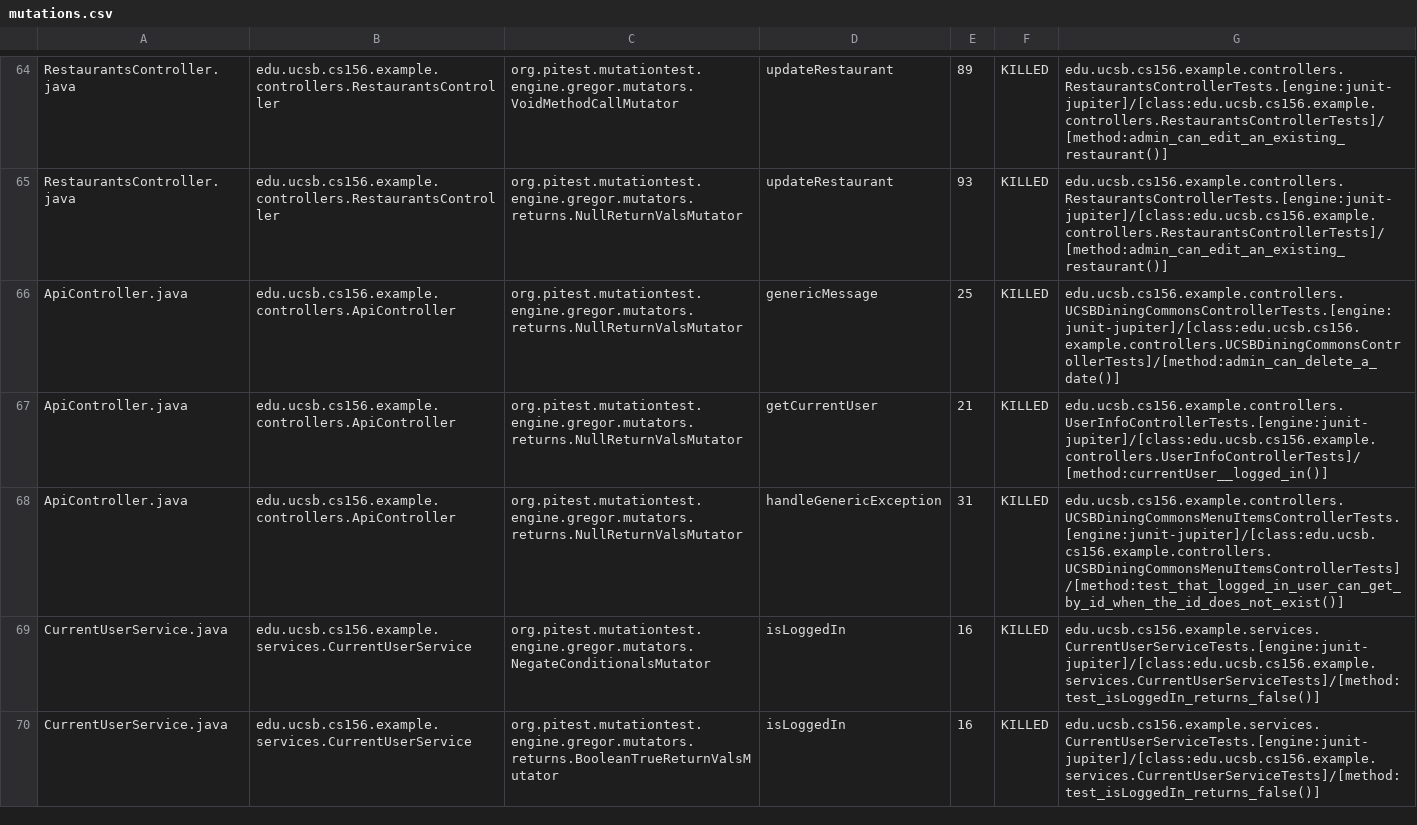
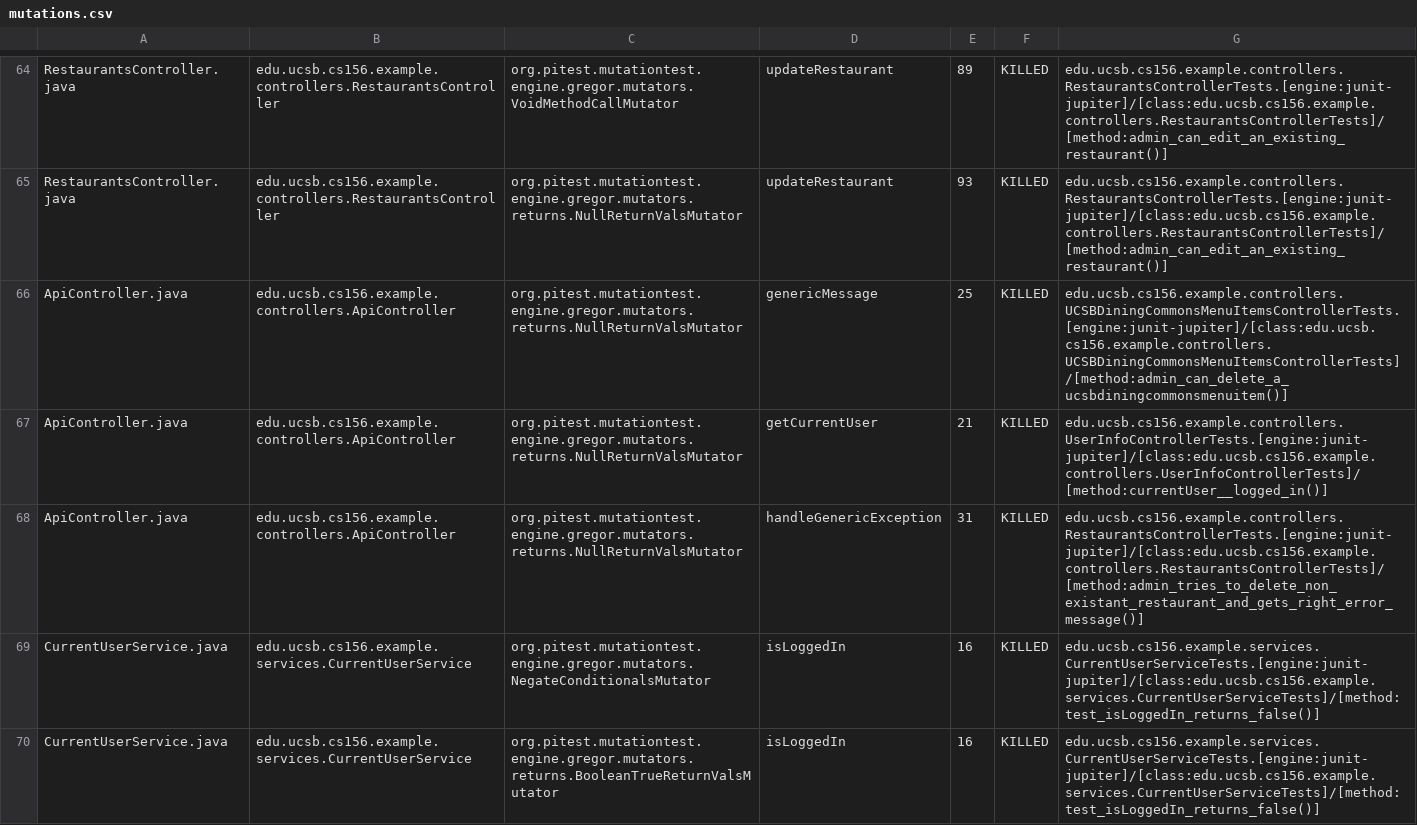
Before and after one commit to ucsb-cs156-w24/team03-w24-7pm-4, a CSV file: prs/73/pitest/mutations.csv, drawn as a sheet; only a part is shown, gaps mark what is left out.

Commit message:
Deploying to gh-pages from @ ucsb-cs156-w24/team03-w24-7pm-4@27364d76dde484b4fcd2b3361bb9d096323a7ae2 🚀

```diff
--- a/prs/73/pitest/mutations.csv
+++ b/prs/73/pitest/mutations.csv
@@ -65,5 +65,5 @@ RestaurantsController.java,edu.ucsb.cs156.example.controllers.RestaurantsControl
 RestaurantsController.java,edu.ucsb.cs156.example.controllers.RestaurantsController,org.pitest.mutationtest.engine.gregor.mutators.returns.NullReturnValsMutator,updateRestaurant,93,KILLED,edu.ucsb.cs156.example.controllers.RestaurantsControllerTests.[engine:junit-jupiter]/[class:edu.ucsb.cs156.example.controllers.RestaurantsControllerTests]/[method:admin_can_edit_an_existing_restaurant()]
-ApiController.java,edu.ucsb.cs156.example.controllers.ApiController,org.pitest.mutationtest.engine.gregor.mutators.returns.NullReturnValsMutator,genericMessage,25,KILLED,edu.ucsb.cs156.example.controllers.UCSBDiningCommonsControllerTests.[engine:junit-jupiter]/[class:edu.ucsb.cs156.example.controllers.UCSBDiningCommonsControllerTests]/[method:admin_can_delete_a_date()]
+ApiController.java,edu.ucsb.cs156.example.controllers.ApiController,org.pitest.mutationtest.engine.gregor.mutators.returns.NullReturnValsMutator,genericMessage,25,KILLED,edu.ucsb.cs156.example.controllers.UCSBDiningCommonsMenuItemsControllerTests.[engine:junit-jupiter]/[class:edu.ucsb.cs156.example.controllers.UCSBDiningCommonsMenuItemsControllerTests]/[method:admin_can_delete_a_ucsbdiningcommonsmenuitem()]
 ApiController.java,edu.ucsb.cs156.example.controllers.ApiController,org.pitest.mutationtest.engine.gregor.mutators.returns.NullReturnValsMutator,getCurrentUser,21,KILLED,edu.ucsb.cs156.example.controllers.UserInfoControllerTests.[engine:junit-jupiter]/[class:edu.ucsb.cs156.example.controllers.UserInfoControllerTests]/[method:currentUser__logged_in()]
-ApiController.java,edu.ucsb.cs156.example.controllers.ApiController,org.pitest.mutationtest.engine.gregor.mutators.returns.NullReturnValsMutator,handleGenericException,31,KILLED,edu.ucsb.cs156.example.controllers.UCSBDiningCommonsMenuItemsControllerTests.[engine:junit-jupiter]/[class:edu.ucsb.cs156.example.controllers.UCSBDiningCommonsMenuItemsControllerTests]/[method:test_that_logged_in_user_can_get_by_id_when_the_id_does_not_exist()]
+ApiController.java,edu.ucsb.cs156.example.controllers.ApiController,org.pitest.mutationtest.engine.gregor.mutators.returns.NullReturnValsMutator,handleGenericException,31,KILLED,edu.ucsb.cs156.example.controllers.RestaurantsControllerTests.[engine:junit-jupiter]/[class:edu.ucsb.cs156.example.controllers.RestaurantsControllerTests]/[method:admin_tries_to_delete_non_existant_restaurant_and_gets_right_error_message()]
 CurrentUserService.java,edu.ucsb.cs156.example.services.CurrentUserService,org.pitest.mutationtest.engine.gregor.mutators.NegateConditionalsMutator,isLoggedIn,16,KILLED,edu.ucsb.cs156.example.services.CurrentUserServiceTests.[engine:junit-jupiter]/[class:edu.ucsb.cs156.example.services.CurrentUserServiceTests]/[method:test_isLoggedIn_returns_false()]
```
Also changed, not shown: 13 other files.
